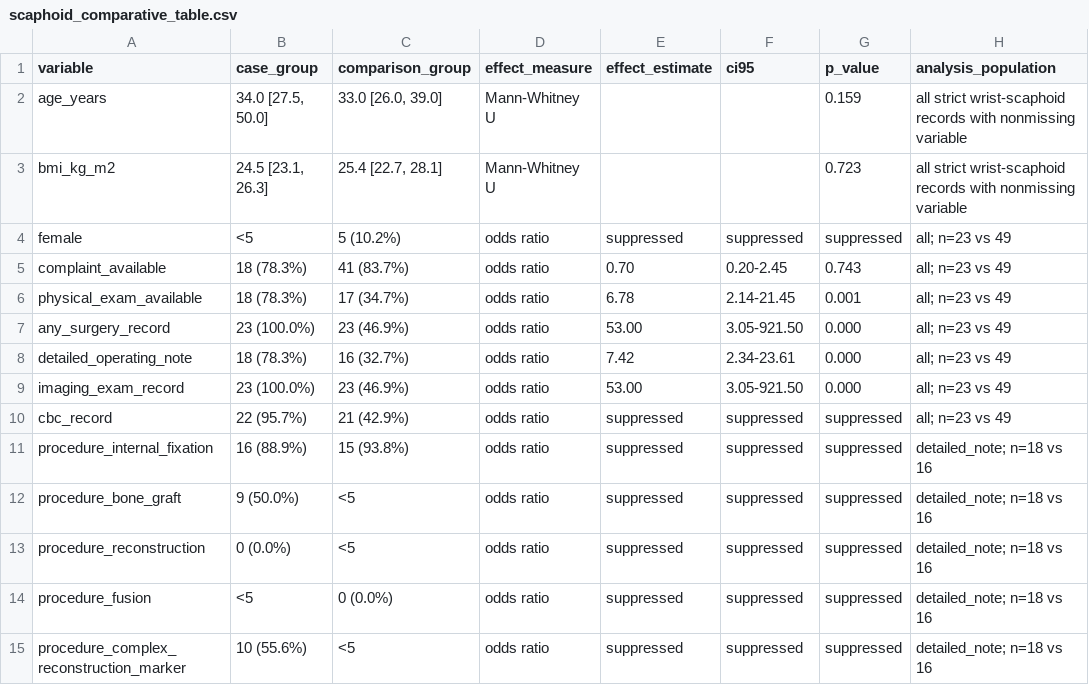
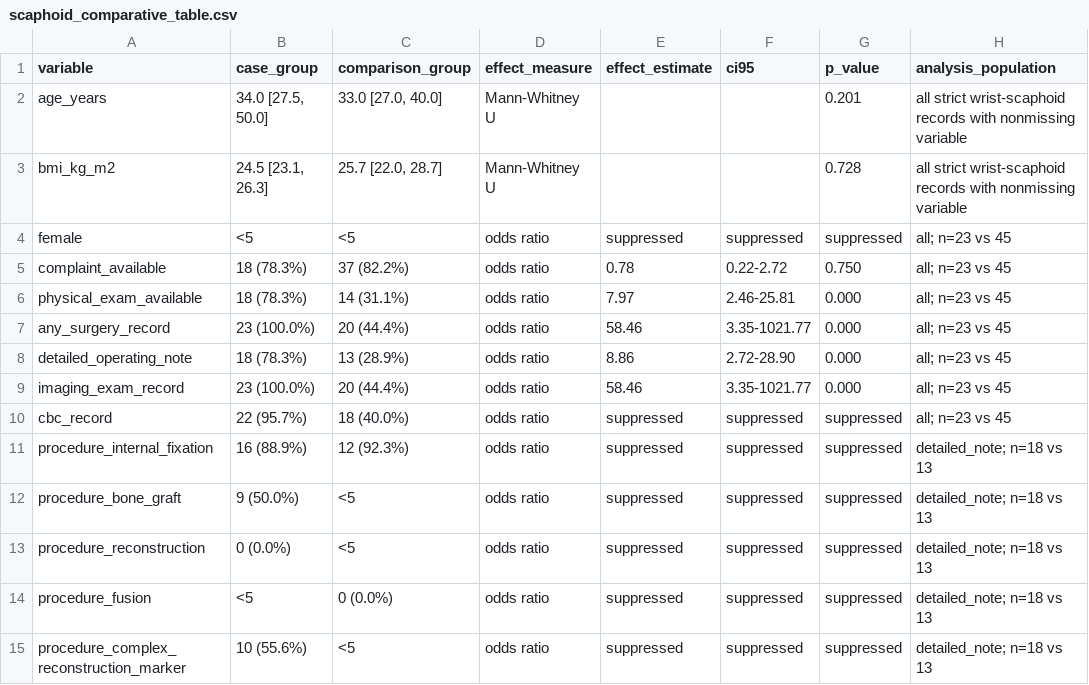
Before and after one commit to stloendays/Computational-Phenotyping-of-Real-World-Orthopaedic-Records, a CSV file: data/aggregate/scaphoid_comparative_table.csv, drawn as a sheet.

Commit message:
Update scaphoid comparison for v0.3 strict cohort

```diff
--- a/data/aggregate/scaphoid_comparative_table.csv
+++ b/data/aggregate/scaphoid_comparative_table.csv
@@ -1,15 +1,15 @@
 variable,case_group,comparison_group,effect_measure,effect_estimate,ci95,p_value,analysis_population
-age_years,"34.0 [27.5, 50.0]","33.0 [26.0, 39.0]",Mann-Whitney U,,,0.159,all strict wrist-scaphoid records with nonmissing variable
-bmi_kg_m2,"24.5 [23.1, 26.3]","25.4 [22.7, 28.1]",Mann-Whitney U,,,0.723,all strict wrist-scaphoid records with nonmissing variable
-female,<5,5 (10.2%),odds ratio,suppressed,suppressed,suppressed,all; n=23 vs 49
-complaint_available,18 (78.3%),41 (83.7%),odds ratio,0.70,0.20-2.45,0.743,all; n=23 vs 49
-physical_exam_available,18 (78.3%),17 (34.7%),odds ratio,6.78,2.14-21.45,0.001,all; n=23 vs 49
-any_surgery_record,23 (100.0%),23 (46.9%),odds ratio,53.00,3.05-921.50,0.000,all; n=23 vs 49
-detailed_operating_note,18 (78.3%),16 (32.7%),odds ratio,7.42,2.34-23.61,0.000,all; n=23 vs 49
-imaging_exam_record,23 (100.0%),23 (46.9%),odds ratio,53.00,3.05-921.50,0.000,all; n=23 vs 49
-cbc_record,22 (95.7%),21 (42.9%),odds ratio,suppressed,suppressed,suppressed,all; n=23 vs 49
-procedure_internal_fixation,16 (88.9%),15 (93.8%),odds ratio,suppressed,suppressed,suppressed,detailed_note; n=18 vs 16
-procedure_bone_graft,9 (50.0%),<5,odds ratio,suppressed,suppressed,suppressed,detailed_note; n=18 vs 16
-procedure_reconstruction,0 (0.0%),<5,odds ratio,suppressed,suppressed,suppressed,detailed_note; n=18 vs 16
-procedure_fusion,<5,0 (0.0%),odds ratio,suppressed,suppressed,suppressed,detailed_note; n=18 vs 16
-procedure_complex_reconstruction_marker,10 (55.6%),<5,odds ratio,suppressed,suppressed,suppressed,detailed_note; n=18 vs 16
+age_years,"34.0 [27.5, 50.0]","33.0 [27.0, 40.0]",Mann-Whitney U,,,0.201,all strict wrist-scaphoid records with nonmissing variable
+bmi_kg_m2,"24.5 [23.1, 26.3]","25.7 [22.0, 28.7]",Mann-Whitney U,,,0.728,all strict wrist-scaphoid records with nonmissing variable
+female,<5,<5,odds ratio,suppressed,suppressed,suppressed,all; n=23 vs 45
+complaint_available,18 (78.3%),37 (82.2%),odds ratio,0.78,0.22-2.72,0.750,all; n=23 vs 45
+physical_exam_available,18 (78.3%),14 (31.1%),odds ratio,7.97,2.46-25.81,0.000,all; n=23 vs 45
+any_surgery_record,23 (100.0%),20 (44.4%),odds ratio,58.46,3.35-1021.77,0.000,all; n=23 vs 45
+detailed_operating_note,18 (78.3%),13 (28.9%),odds ratio,8.86,2.72-28.90,0.000,all; n=23 vs 45
+imaging_exam_record,23 (100.0%),20 (44.4%),odds ratio,58.46,3.35-1021.77,0.000,all; n=23 vs 45
+cbc_record,22 (95.7%),18 (40.0%),odds ratio,suppressed,suppressed,suppressed,all; n=23 vs 45
+procedure_internal_fixation,16 (88.9%),12 (92.3%),odds ratio,suppressed,suppressed,suppressed,detailed_note; n=18 vs 13
+procedure_bone_graft,9 (50.0%),<5,odds ratio,suppressed,suppressed,suppressed,detailed_note; n=18 vs 13
+procedure_reconstruction,0 (0.0%),<5,odds ratio,suppressed,suppressed,suppressed,detailed_note; n=18 vs 13
+procedure_fusion,<5,0 (0.0%),odds ratio,suppressed,suppressed,suppressed,detailed_note; n=18 vs 13
+procedure_complex_reconstruction_marker,10 (55.6%),<5,odds ratio,suppressed,suppressed,suppressed,detailed_note; n=18 vs 13
```
